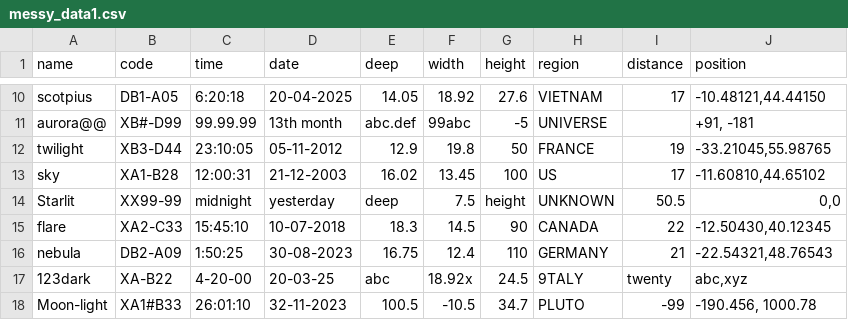
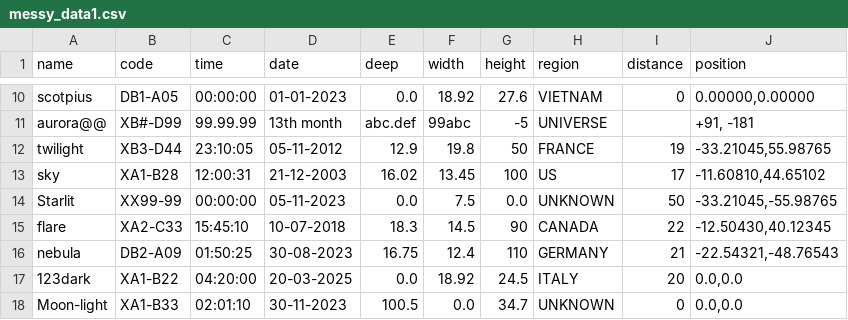
Before and after one commit to tu-hm/pycsvllm, a CSV file: examples/public/messy_data1.csv, drawn as a sheet; only a part is shown, gaps mark what is left out; the diff covers the shown part only; the diff names each change by its address in the sheet, - before the commit and + after, or states it on an @@ line.

```diff
--- a/examples/public/messy_data1.csv
+++ b/examples/public/messy_data1.csv
-C10 (time): 6:20:18
+C10 (time): 00:00:00
-D10 (date): 20-04-2025
+D10 (date): 01-01-2023
-E10 (deep): 14.05
+E10 (deep): 0.0
-I10 (distance): 17
+I10 (distance): 0
-J10 (position): -10.48121,44.44150
+J10 (position): 0.00000,0.00000
-C14 (time): midnight
+C14 (time): 00:00:00
-D14 (date): yesterday
+D14 (date): 05-11-2023
-E14 (deep): deep
+E14 (deep): 0.0
-G14 (height): height
+G14 (height): 0.0
-I14 (distance): 50.5
+I14 (distance): 50
-J14 (position): 0,0
+J14 (position): -33.21045,-55.98765
-C16 (time): 1:50:25
+C16 (time): 01:50:25
-J16 (position): -22.54321,48.76543
+J16 (position): -22.54321,-48.76543
-B17 (code): XA-B22
+B17 (code): XA1-B22
-C17 (time): 4-20-00
+C17 (time): 04:20:00
-D17 (date): 20-03-25
+D17 (date): 20-03-2025
-E17 (deep): abc
+E17 (deep): 0.0
-F17 (width): 18.92x
+F17 (width): 18.92
-H17 (region): 9TALY
+H17 (region): ITALY
-I17 (distance): twenty
+I17 (distance): 20
-J17 (position): abc,xyz
+J17 (position): 0.0,0.0
-B18 (code): XA1#B33
+B18 (code): XA1-B33
-C18 (time): 26:01:10
+C18 (time): 02:01:10
-D18 (date): 32-11-2023
+D18 (date): 30-11-2023
-F18 (width): -10.5
+F18 (width): 0.0
-H18 (region): PLUTO
+H18 (region): UNKNOWN
-I18 (distance): -99
+I18 (distance): 0
-J18 (position): -190.456, 1000.78
+J18 (position): 0.0,0.0
```
Also changed, not shown: 46 edited cells elsewhere in this file, 3 other files.
